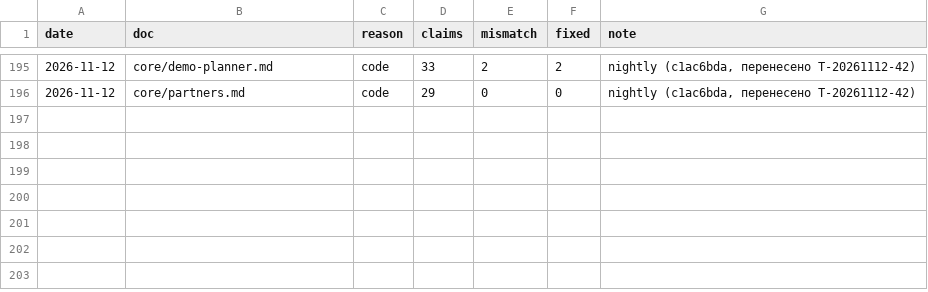
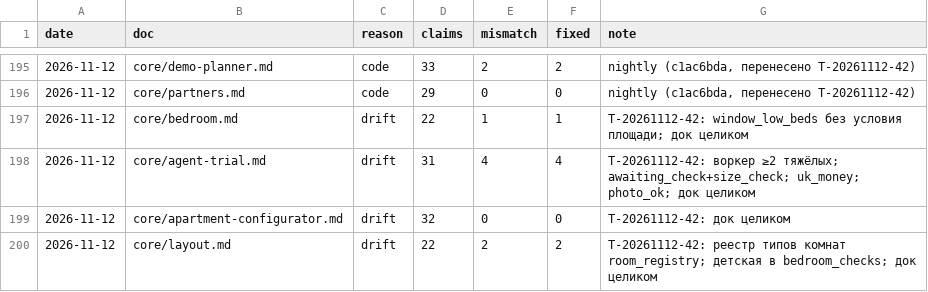
Before and after one commit to igortsk123/remlab, a TSV file: .memory_bank/changelog/verify-log.tsv, drawn as a sheet; only a part is shown, gaps mark what is left out; the diff names each change by its address in the sheet, - before the commit and + after, or states it on an @@ line.

```diff
--- a/.memory_bank/changelog/verify-log.tsv
+++ b/.memory_bank/changelog/verify-log.tsv
+row 197: 2026-11-12 | core/bedroom.md | drift | 22 | 1 | 1 | T-20261112-42: window_low_beds без условия площади; док целиком
+row 198: 2026-11-12 | core/agent-trial.md | drift | 31 | 4 | 4 | T-20261112-42: воркер ≥2 тяжёлых; awaiting_check+size_check; uk_money; photo_ok; док целиком
+row 199: 2026-11-12 | core/apartment-configurator.md | drift | 32 | 0 | 0 | T-20261112-42: док целиком
+row 200: 2026-11-12 | core/layout.md | drift | 22 | 2 | 2 | T-20261112-42: реестр типов комнат room_registry; детская в bedroom_checks; док целиком
```
Also changed, not shown: 5 other files.
